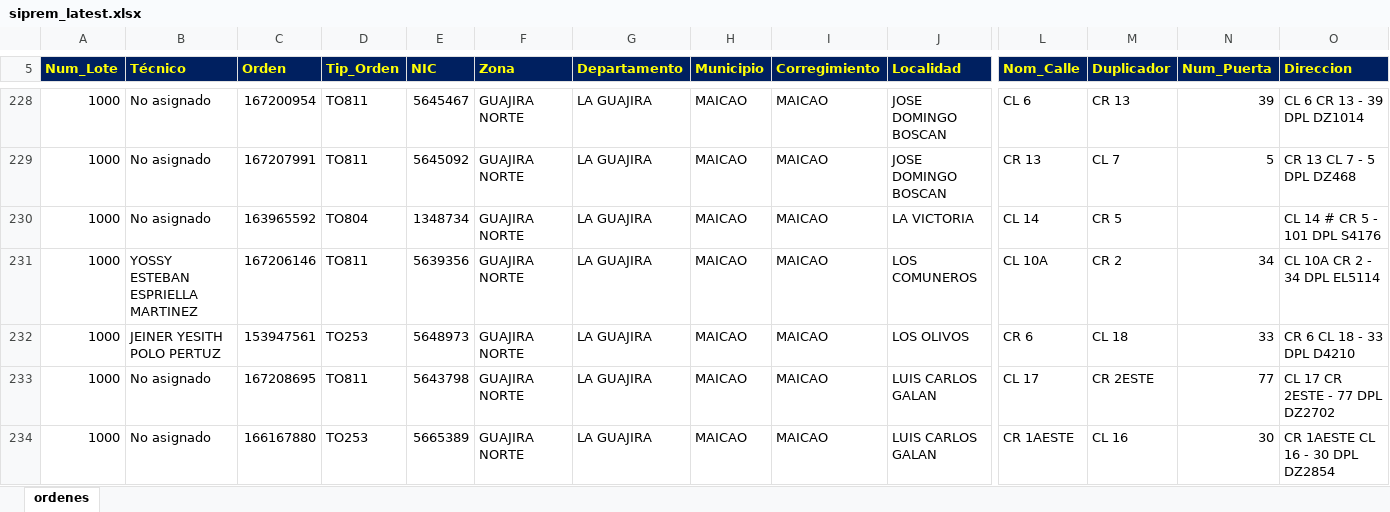
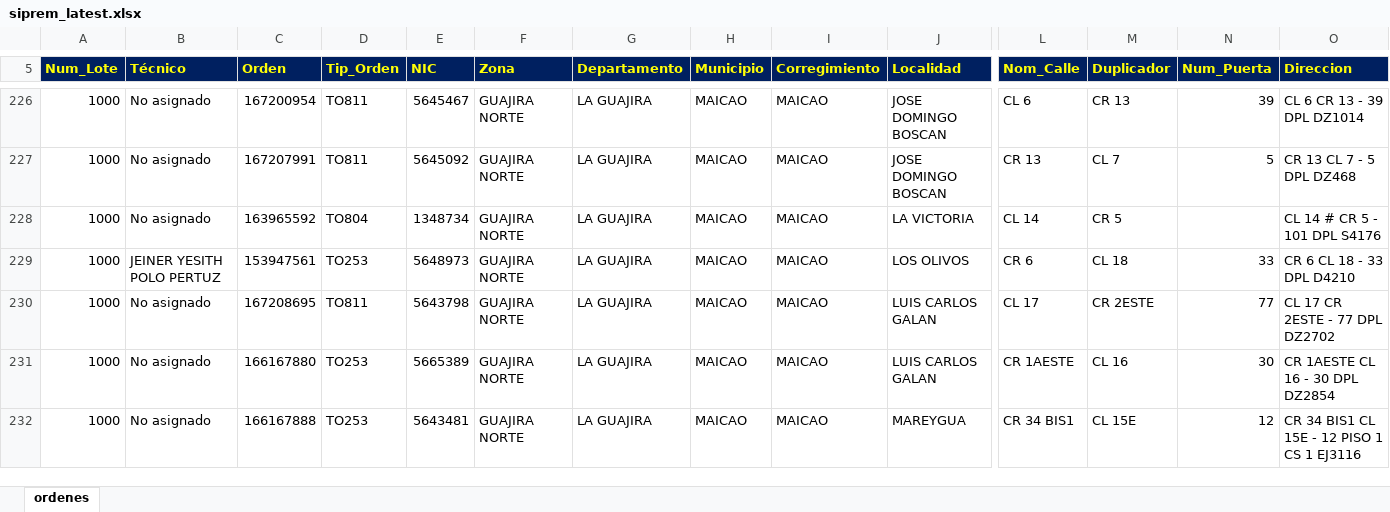
Before and after one commit to vikano27-debug/Dashboard_ING_VOA_Guajira, an Excel workbook: siprem_latest.xlsx, sheet ordenes, drawn as a sheet; only a part is shown, gaps mark what is left out; the shorter side is filled out with more unchanged rows; values as stored, in another font and other column widths than the file's, no borders; removed rows and columns are numbered as before the commit, all else as after; rows hold the shown columns only; the diff covers the shown part only; the diff names each change by its address in the sheet, - before the commit and + after, or states it on an @@ line.

Commit message:
Actualizacion automatica SIPREM y Casuistica GUAJIRA

```diff
--- a/siprem_latest.xlsx (sheet ordenes)
+++ b/siprem_latest.xlsx (sheet ordenes)
-row 231: 1000 | YOSSY ESTEBAN ESPRIELLA MARTINEZ | 167206146 | TO811 | 5639356 | GUAJIRA NORTE | LA GUAJIRA | MAICAO | MAICAO | LOS COMUNEROS | CL 10A | CR 2 | 34 | CL 10A CR 2 - 34 DPL EL5114
```
Also changed, not shown: 7 added rows, 14 removed rows and 4 edited cells elsewhere in this sheet.
